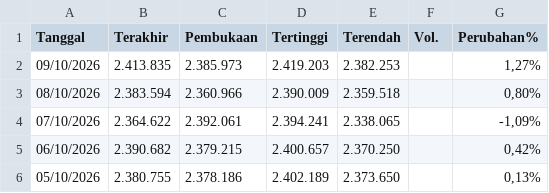
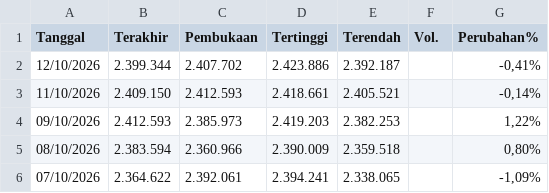
Before and after one commit to wlmyaps/kurs, a CSV file: Data Historis GAU_IDR.csv, drawn as a sheet; only a part is shown; the shorter side is filled out with more unchanged rows.

Commit message:
Update Data Historis GAU_IDR.csv

```diff
--- a/Data Historis GAU_IDR.csv
+++ b/Data Historis GAU_IDR.csv
@@ -1,3 +1,5 @@
 "Tanggal","Terakhir","Pembukaan","Tertinggi","Terendah","Vol.","Perubahan%"
-"09/10/2026","2.413.835","2.385.973","2.419.203","2.382.253","","1,27%"
+"12/10/2026","2.399.344","2.407.702","2.423.886","2.392.187","","-0,41%"
+"11/10/2026","2.409.150","2.412.593","2.418.661","2.405.521","","-0,14%"
+"09/10/2026","2.412.593","2.385.973","2.419.203","2.382.253","","1,22%"
 "08/10/2026","2.383.594","2.360.966","2.390.009","2.359.518","","0,80%"
```
